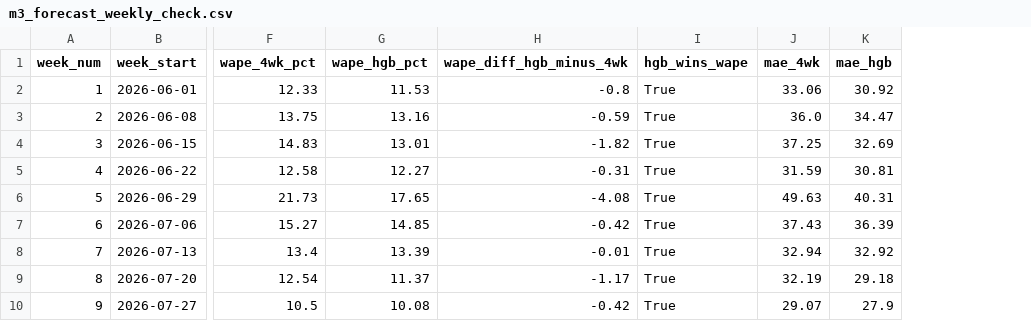
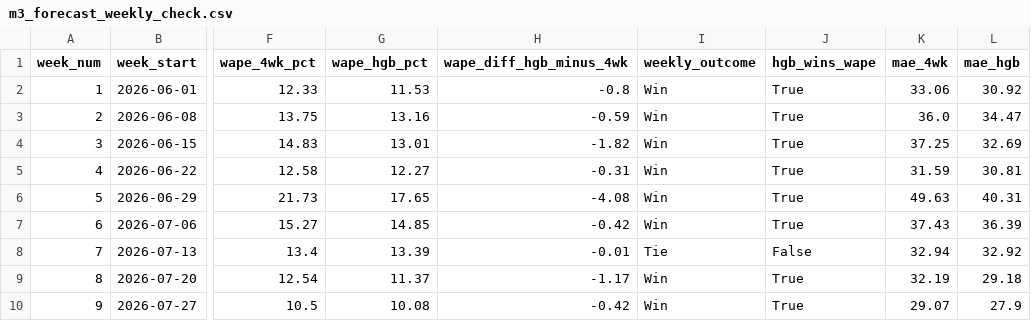
Before and after one commit to springboardmentor441p-coderr/Powered-Public-Transit-Route-Optimization, a CSV file: reports/tables/m3_forecast_weekly_check.csv, drawn as a sheet; only a part is shown, gaps mark what is left out; addresses are those after the commit; the diff names each change by its address in the sheet, - before the commit and + after, or states it on an @@ line.

```diff
--- a/reports/tables/m3_forecast_weekly_check.csv
+++ b/reports/tables/m3_forecast_weekly_check.csv
+column I (weekly_outcome), rows 2-10: Win | Win | Win | Win | Win | Win | Tie | Win | Win
-J8 (hgb_wins_wape): True
+J8 (hgb_wins_wape): False
```
Also changed, not shown: reports/tables/m3_classification_model_comparison.csv, 19 other files.
